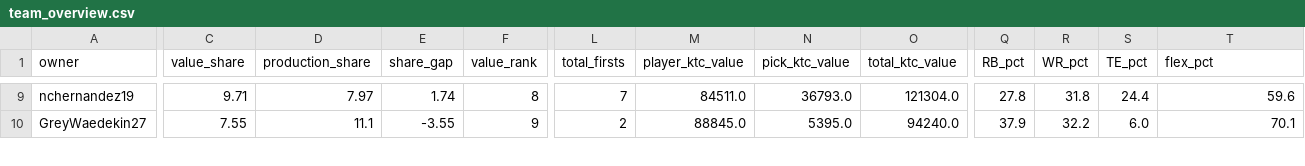
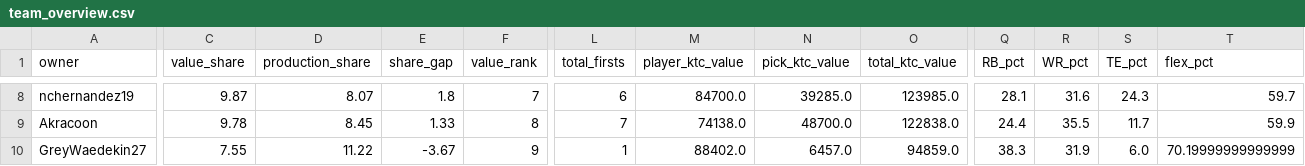
Before and after one commit to evanee1123/wilsons-moms-house, a CSV file: notebooks/tableau_exports/team_overview.csv, drawn as a sheet; only a part is shown, gaps mark what is left out; addresses are those after the commit; rows hold the shown columns only; the diff covers the shown part only; the diff names each change by its address in the sheet, - before the commit and + after, or states it on an @@ line.

```diff
--- a/notebooks/tableau_exports/team_overview.csv
+++ b/notebooks/tableau_exports/team_overview.csv
-C8 (value_share): 9.71
+C8 (value_share): 9.87
-D8 (production_share): 7.97
+D8 (production_share): 8.07
-E8 (share_gap): 1.74
+E8 (share_gap): 1.8
-F8 (value_rank): 8
+F8 (value_rank): 7
-L8 (total_firsts): 7
+L8 (total_firsts): 6
-M8 (player_ktc_value): 84511.0
+M8 (player_ktc_value): 84700.0
-N8 (pick_ktc_value): 36793.0
+N8 (pick_ktc_value): 39285.0
-O8 (total_ktc_value): 121304.0
+O8 (total_ktc_value): 123985.0
-Q8 (RB_pct): 27.8
+Q8 (RB_pct): 28.1
-R8 (WR_pct): 31.8
+R8 (WR_pct): 31.6
-S8 (TE_pct): 24.4
+S8 (TE_pct): 24.3
-T8 (flex_pct): 59.6
+T8 (flex_pct): 59.7
+row 9: Akracoon | 9.78 | 8.45 | 1.33 | 8 | 7 | 74138.0 | 48700.0 | 122838.0 | 24.4 | 35.5 | 11.7 | 59.9
-D10 (production_share): 11.1
+D10 (production_share): 11.22
-E10 (share_gap): -3.55
+E10 (share_gap): -3.67
-L10 (total_firsts): 2
+L10 (total_firsts): 1
-M10 (player_ktc_value): 88845.0
+M10 (player_ktc_value): 88402.0
-N10 (pick_ktc_value): 5395.0
+N10 (pick_ktc_value): 6457.0
-O10 (total_ktc_value): 94240.0
+O10 (total_ktc_value): 94859.0
-Q10 (RB_pct): 37.9
+Q10 (RB_pct): 38.3
-R10 (WR_pct): 32.2
+R10 (WR_pct): 31.9
-T10 (flex_pct): 70.1
+T10 (flex_pct): 70.19999999999999
```
Also changed, not shown: 1 removed row and 91 edited cells elsewhere in this file, notebooks/tableau_exports/ktc_rankings.csv, notebooks/tableau_exports/pick_portfolio.csv, 19 other files.
